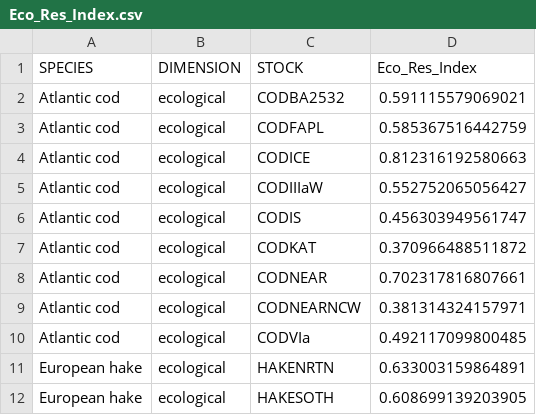
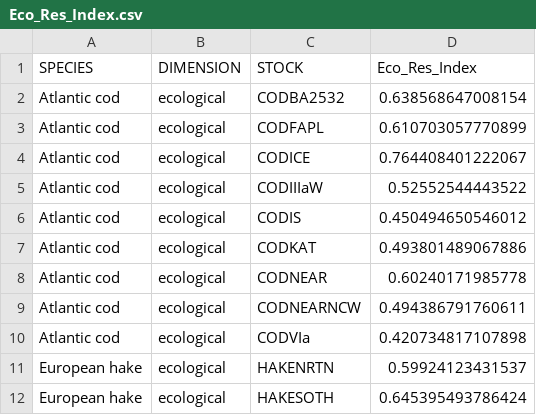
Before and after one commit to futureoceanslab/Fisheries-Resilience-Index, a CSV file: data/Eco_Res_Index.csv, drawn as a sheet.

```diff
--- a/data/Eco_Res_Index.csv
+++ b/data/Eco_Res_Index.csv
@@ -1,12 +1,12 @@
 "SPECIES","DIMENSION","STOCK","Eco_Res_Index"
-"Atlantic cod","ecological","CODBA2532",0.591115579069021
-"Atlantic cod","ecological","CODFAPL",0.585367516442759
-"Atlantic cod","ecological","CODICE",0.812316192580663
-"Atlantic cod","ecological","CODIIIaW",0.552752065056427
-"Atlantic cod","ecological","CODIS",0.456303949561747
-"Atlantic cod","ecological","CODKAT",0.370966488511872
-"Atlantic cod","ecological","CODNEAR",0.702317816807661
-"Atlantic cod","ecological","CODNEARNCW",0.381314324157971
-"Atlantic cod","ecological","CODVIa",0.492117099800485
-"European hake","ecological","HAKENRTN",0.633003159864891
-"European hake","ecological","HAKESOTH",0.608699139203905
+"Atlantic cod","ecological","CODBA2532",0.638568647008154
+"Atlantic cod","ecological","CODFAPL",0.610703057770899
+"Atlantic cod","ecological","CODICE",0.764408401222067
+"Atlantic cod","ecological","CODIIIaW",0.52552544443522
+"Atlantic cod","ecological","CODIS",0.450494650546012
+"Atlantic cod","ecological","CODKAT",0.493801489067886
+"Atlantic cod","ecological","CODNEAR",0.60240171985778
+"Atlantic cod","ecological","CODNEARNCW",0.494386791760611
+"Atlantic cod","ecological","CODVIa",0.420734817107898
+"European hake","ecological","HAKENRTN",0.59924123431537
+"European hake","ecological","HAKESOTH",0.645395493786424
```
Also changed, not shown: data/final_index.csv.
